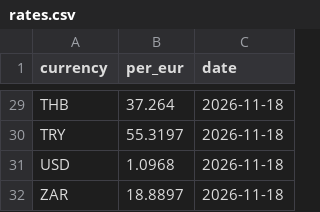
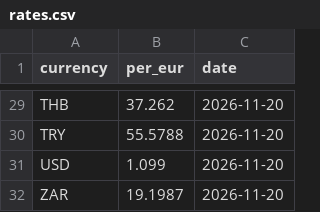
Before and after one commit to clombion/kiz-radar, a CSV file: pipeline/rates.csv, drawn as a sheet; only a part is shown, gaps mark what is left out; the diff covers the shown part only; the diff names each change by its address in the sheet, - before the commit and + after, or states it on an @@ line.

```diff
--- a/pipeline/rates.csv
+++ b/pipeline/rates.csv
-B29 (per_eur): 37.264
+B29 (per_eur): 37.262
-C29:C32 (date): 2026-11-18
+C29:C32 (date): 2026-11-20
-B30 (per_eur): 55.3197
+B30 (per_eur): 55.5788
-B31 (per_eur): 1.0968
+B31 (per_eur): 1.099
-B32 (per_eur): 18.8897
+B32 (per_eur): 19.1987
```
Also changed, not shown: 52 edited cells elsewhere in this file.
